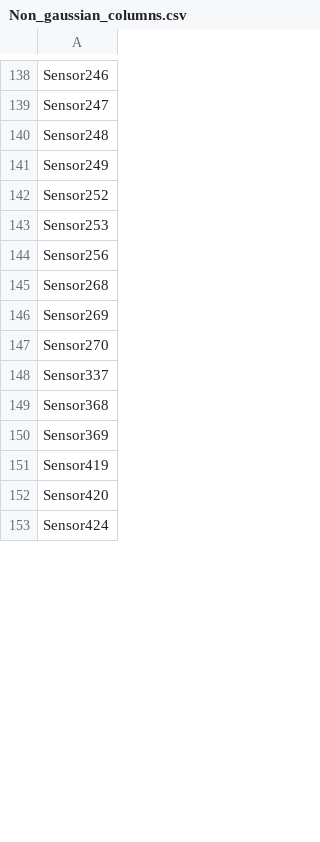
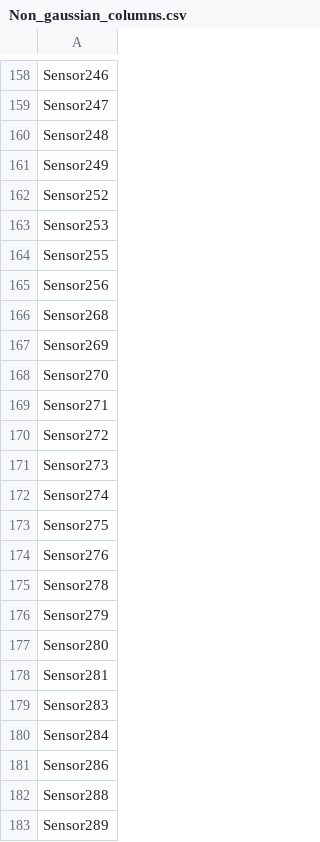
Before and after one commit to EasonLiaw/Wafer_Status_Classification, a CSV file: Intermediate_Train_Results/Non_gaussian_columns.csv, drawn as a sheet; only a part is shown, gaps mark what is left out; the shorter side is filled out with more unchanged rows; the diff covers the shown part only; the diff names each change by its address in the sheet, - before the commit and + after, or states it on an @@ line.

Commit message:
Major changes to model training process

```diff
--- a/Intermediate_Train_Results/Non_gaussian_columns.csv
+++ b/Intermediate_Train_Results/Non_gaussian_columns.csv
+row 164: Sensor255
+row 169: Sensor271
+row 170: Sensor272
+row 171: Sensor273
+row 172: Sensor274
+row 173: Sensor275
+row 174: Sensor276
+row 175: Sensor278
+row 176: Sensor279
+row 177: Sensor280
+row 178: Sensor281
+row 179: Sensor283
+row 180: Sensor284
+row 181: Sensor286
+row 182: Sensor288
+row 183: Sensor289
```
Also changed, not shown: 156 added rows elsewhere in this file, Intermediate_Train_Results/Best_Model_Results.csv, Intermediate_Train_Results/Gaussian_columns.csv, 25 other files.
